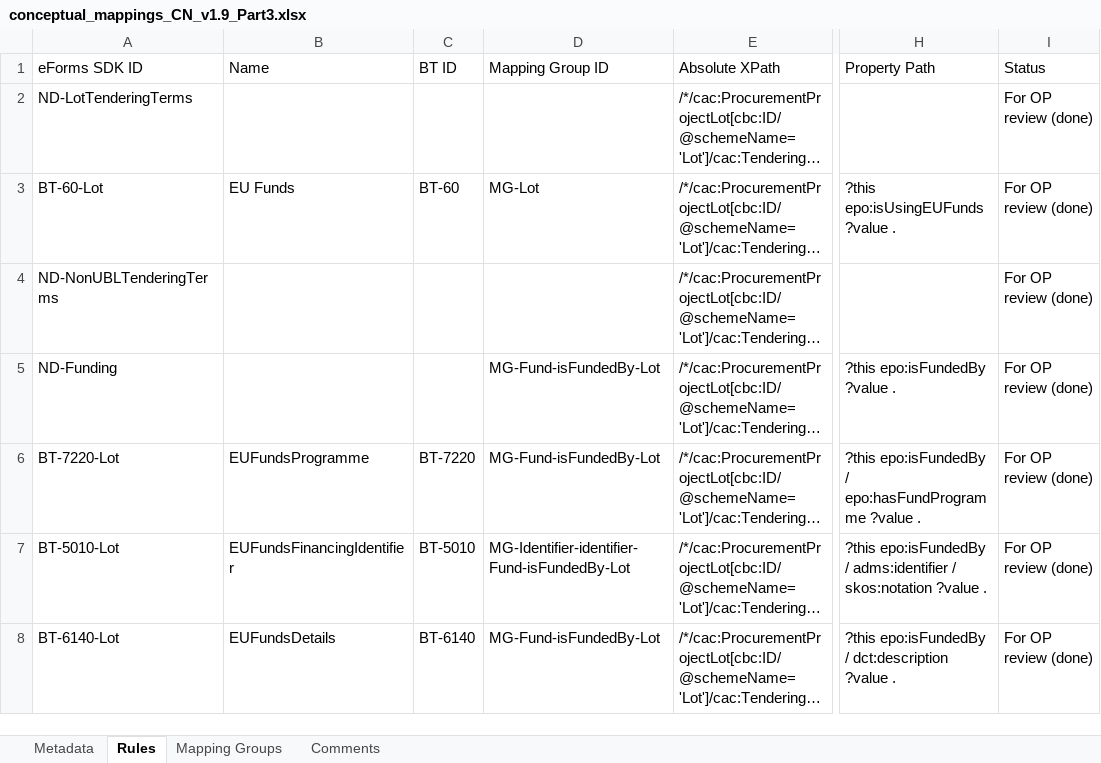
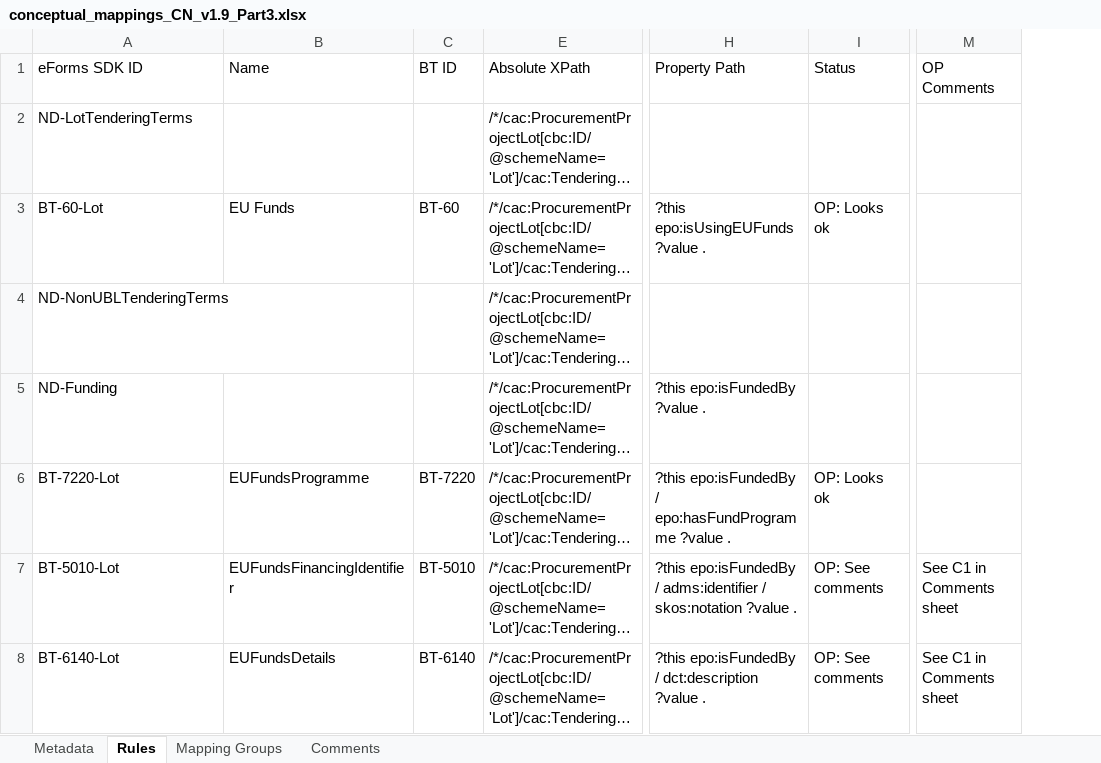
Before and after one commit to OP-TED/ted-rdf-mapping-eforms, an Excel workbook: mappings/package_cn_v1.9/transformation/conceptual_mappings_CN_v1.9_Part3.xlsx, sheet Rules, drawn as a sheet; only a part is shown, gaps mark what is left out; long unchanged cells end in …; values as stored, in another font and other column widths than the file's, no cell formats; charts and pictures not drawn; removed rows and columns are numbered as before the commit, all else as after; the diff covers the shown part only; the diff names each change by its address in the sheet, - before the commit and + after, or states it on an @@ line.

Commit message:
Add files via upload

```diff
--- a/mappings/package_cn_v1.9/transformation/conceptual_mappings_CN_v1.9_Part3.xlsx (sheet Rules)
+++ b/mappings/package_cn_v1.9/transformation/conceptual_mappings_CN_v1.9_Part3.xlsx (sheet Rules)
@@ column D (Mapping Group ID) hidden, rows 3-8: MG-Lot |  | MG-Fund-isFundedBy-Lot | MG-Fund-isFundedBy-Lot | MG-Identifier-identifier-Fund-isFundedBy-Lot | MG-Fund-isFundedBy-Lot @@
+column M (OP Comments), rows 7-8: See C1 in Comments sheet | See C1 in Comments sheet
-I2 (Status): For OP review (done)
+I2 (Status): (empty)
-I3 (Status): For OP review (done)
+I3 (Status): OP: Looks ok
-I4:I5 (Status): For OP review (done)
+I4:I5 (Status): (empty)
-I6 (Status): For OP review (done)
+I6 (Status): OP: Looks ok
-I7:I8 (Status): For OP review (done)
+I7:I8 (Status): OP: See comments
```
Also changed, not shown: 143 edited cells elsewhere in this sheet, sheet Comments, cell formats, charts or pictures.
